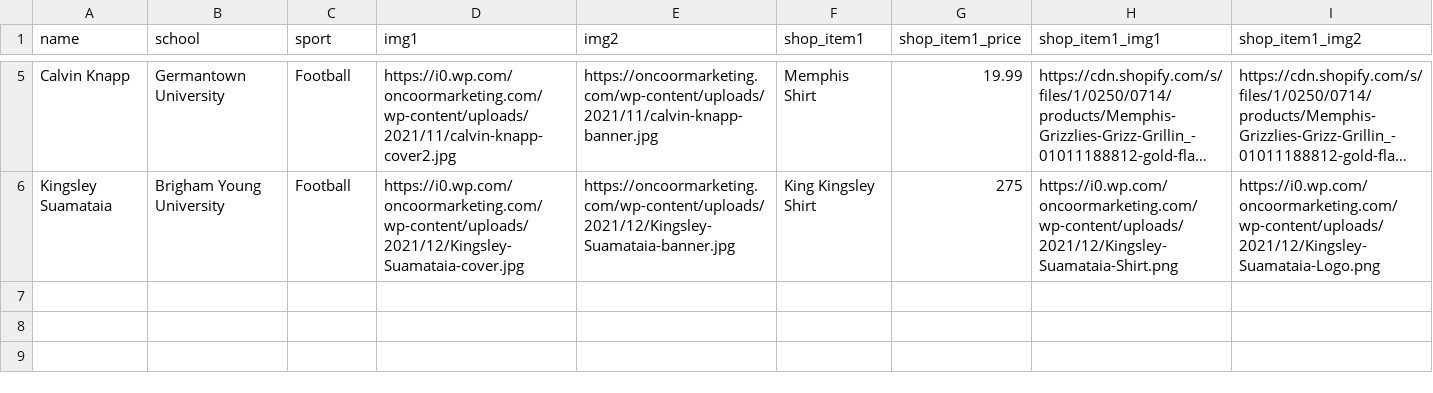
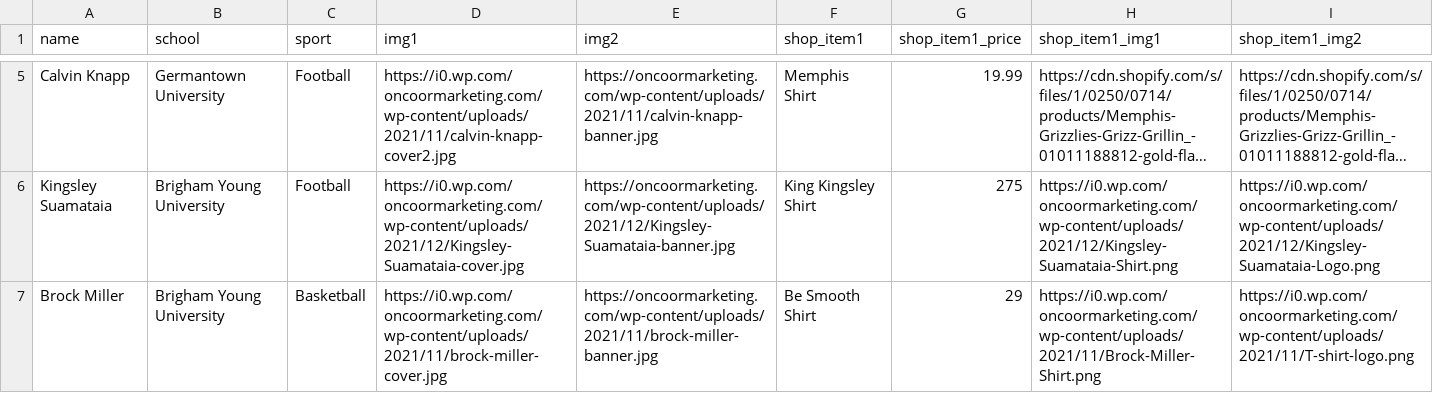
Before and after one commit to seanthewonderful/oncoor_sample, a CSV file: src/players.csv, drawn as a sheet; only a part is shown, gaps mark what is left out; long unchanged cells end in …; the diff names each change by its address in the sheet, - before the commit and + after, or states it on an @@ line.

Commit message:
minor addition

```diff
--- a/src/players.csv
+++ b/src/players.csv
+row 7: Brock Miller | Brigham Young University | Basketball | https://i0.wp.com/oncoormarketing.com/wp-content/uploads/2021/11/brock-miller-cover.jpg | https://oncoormarketing.com/wp-content/uploads/2021/11/brock-miller-banner.jpg | Be Smooth Shirt | 29 | https://i0.wp.com/oncoormarketing.com/wp-content/uploads/2021/11/Brock-Miller-Shirt.png | https://i0.wp.com/oncoormarketing.com/wp-content/uploads/2021/11/T-shirt-logo.png
```
